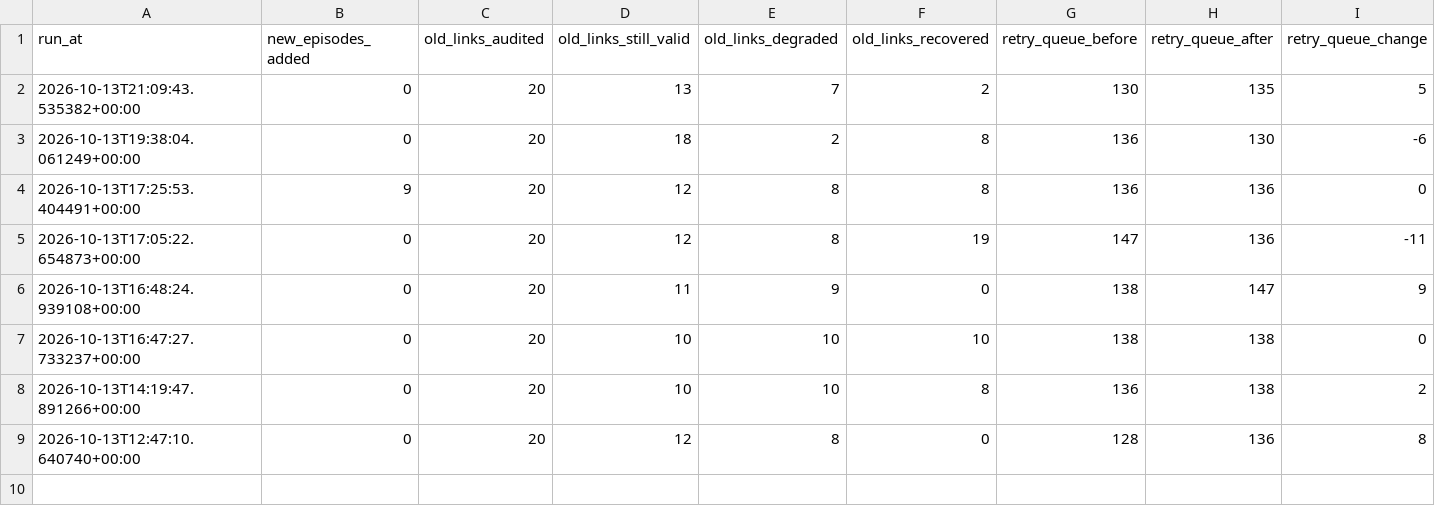
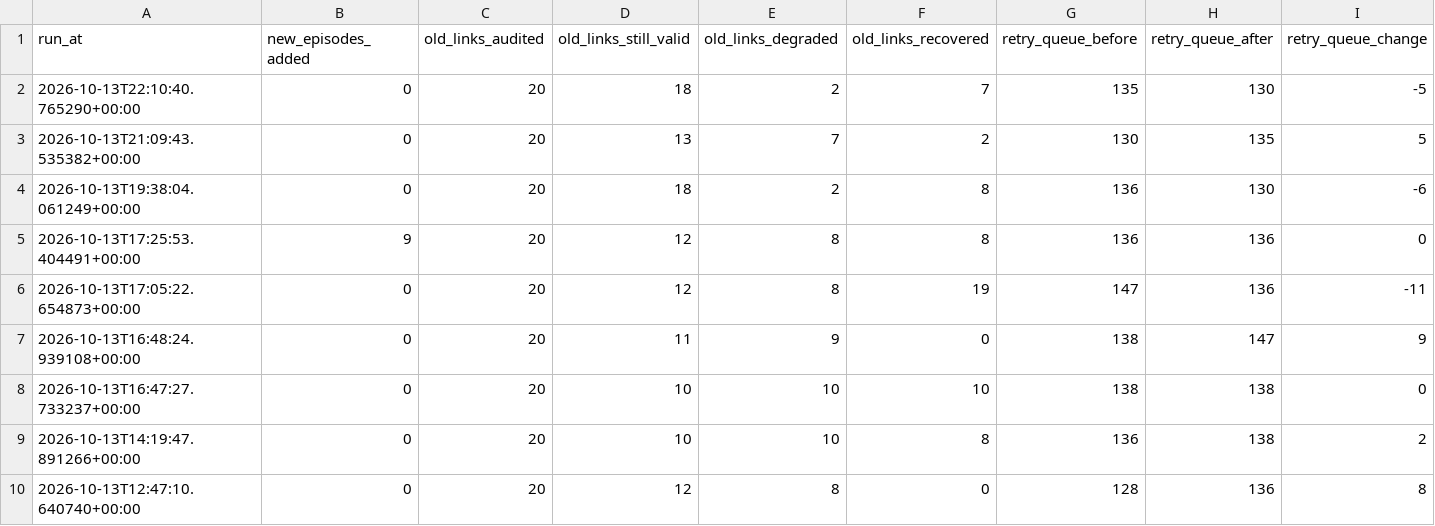
Before and after one commit to kuafor41/radioshows-podcast, a CSV file: data/summary-report.csv, drawn as a sheet; only a part is shown; rows hold the shown columns only; the diff names each change by its address in the sheet, - before the commit and + after, or states it on an @@ line.

```diff
--- a/data/summary-report.csv
+++ b/data/summary-report.csv
+row 2: 2026-10-13T22:10:40.765290+00:00 | 0 | 20 | 18 | 2 | 7 | 135 | 130 | -5
```
Also changed, not shown: data/retry-queue.csv, data/run-report.csv, 7 other files.
